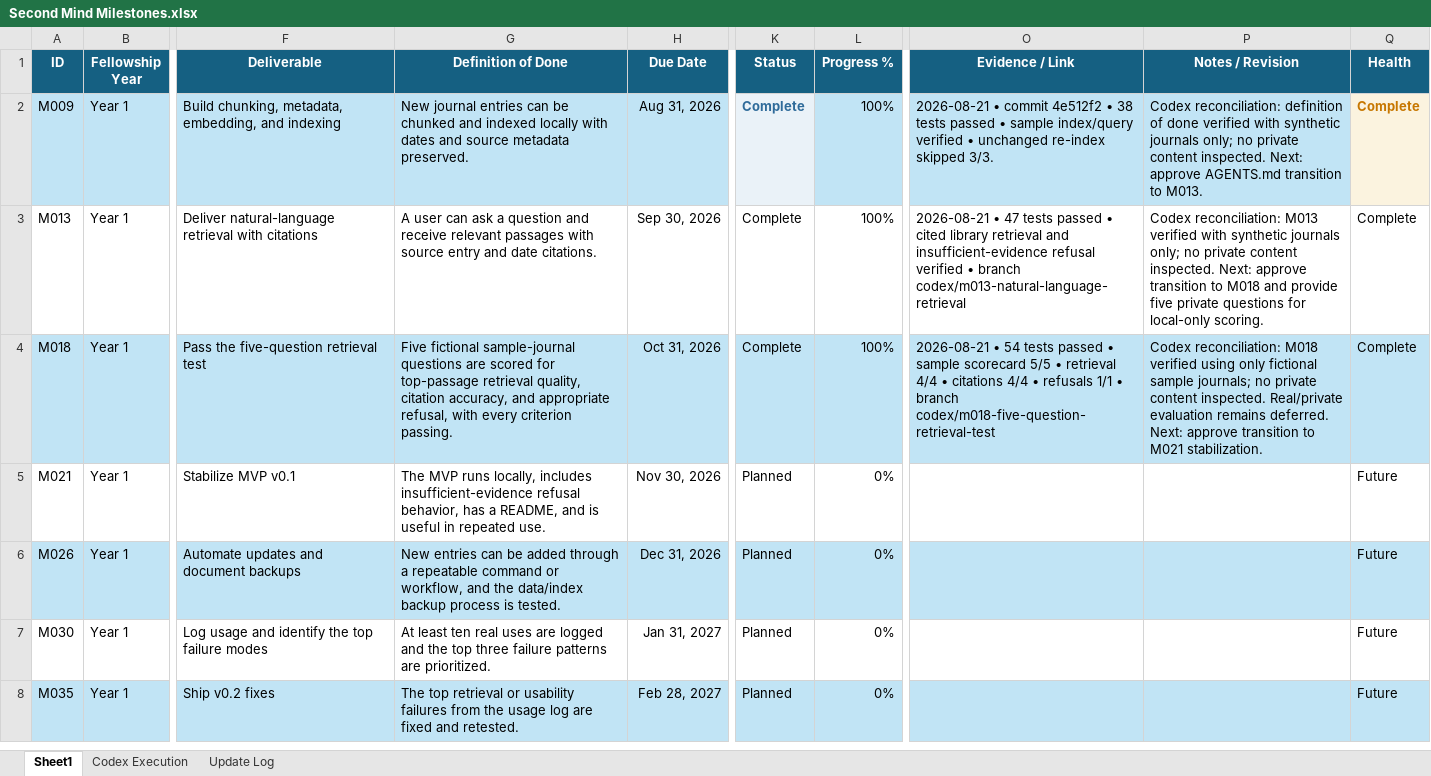
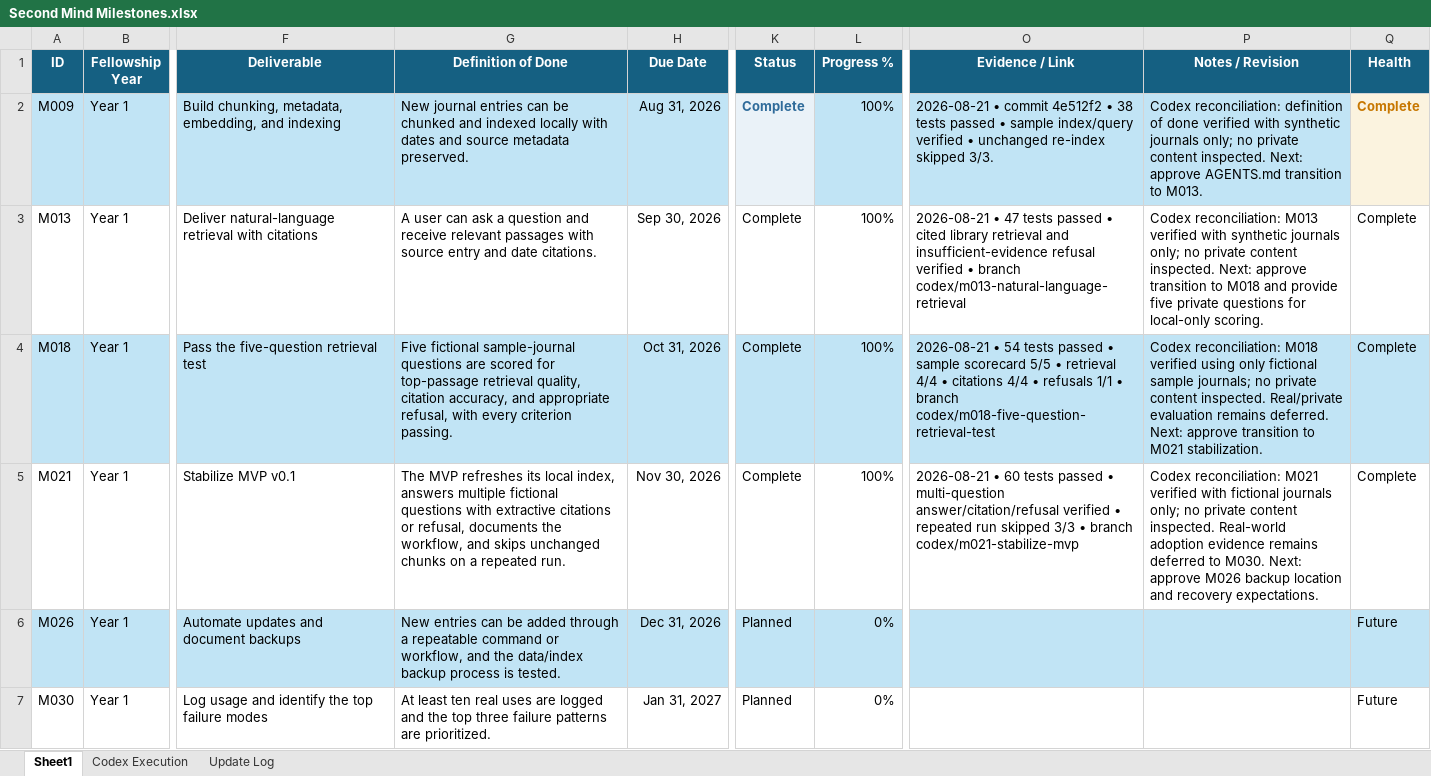
Before and after one commit to mroxas04/second-mind, an Excel workbook: outputs/01a02405-eff6-71d0-a35b-93798c214f10/Second Mind Milestones.xlsx, sheet Sheet1, drawn as a sheet; only a part is shown, gaps mark what is left out; the shorter side is filled out with more unchanged rows; values as stored, in another font and other column widths than the file's, no borders; table styles not drawn; the diff names each change by its address in the sheet, - before the commit and + after, or states it on an @@ line.

Commit message:
feat: stabilize local MVP workflow

```diff
--- a/outputs/01a02405-eff6-71d0-a35b-93798c214f10/Second Mind Milestones.xlsx (sheet Sheet1)
+++ b/outputs/01a02405-eff6-71d0-a35b-93798c214f10/Second Mind Milestones.xlsx (sheet Sheet1)
-G5 (Definition of Done): The MVP runs locally, includes insufficient-evidence refusal behavior, has a README, and is useful in repeated use.
+G5 (Definition of Done): The MVP refreshes its local index, answers multiple fictional questions with extractive citations or refusal, documents the workflow, and skips unchanged chunks on a repeated run.
-K5 (Status): Planned
+K5 (Status): Complete
-L5 (Progress %): 0%
+L5 (Progress %): 100%
-O5 (Evidence / Link): (empty)
+O5 (Evidence / Link): 2026-08-21 • 60 tests passed • multi-question answer/citation/refusal verified • repeated run skipped 3/3 • branch codex/m021-stabilize-mvp
-P5 (Notes / Revision): (empty)
+P5 (Notes / Revision): Codex reconciliation: M021 verified with fictional journals only; no private content inspected. Real-world adoption evidence remains deferred to M030. Next: approve M026 backup location and recovery expectations.
-Q5 (Health): Future
+Q5 (Health): Complete
```
Also changed, not shown: sheet Update Log, sheet Codex Execution, 7 other files.
